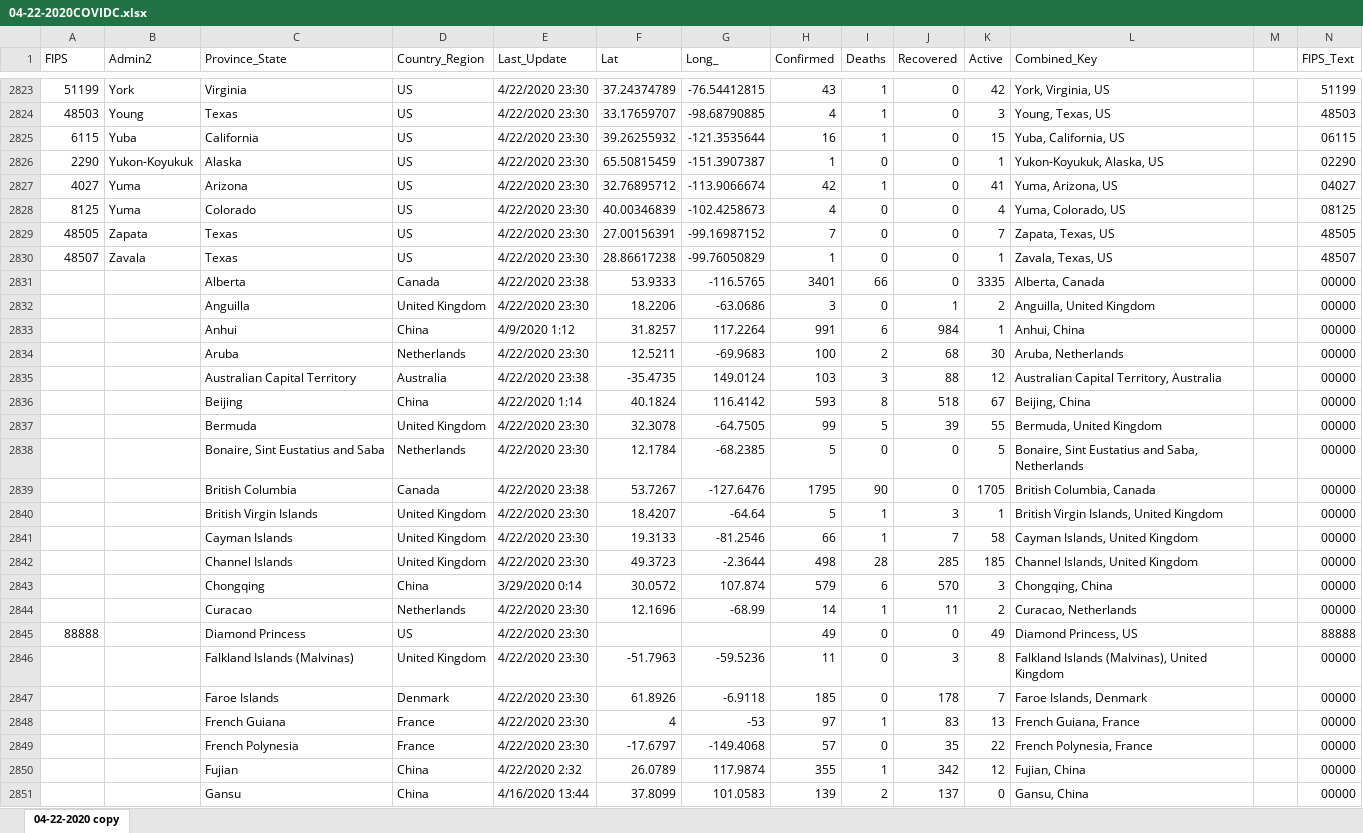
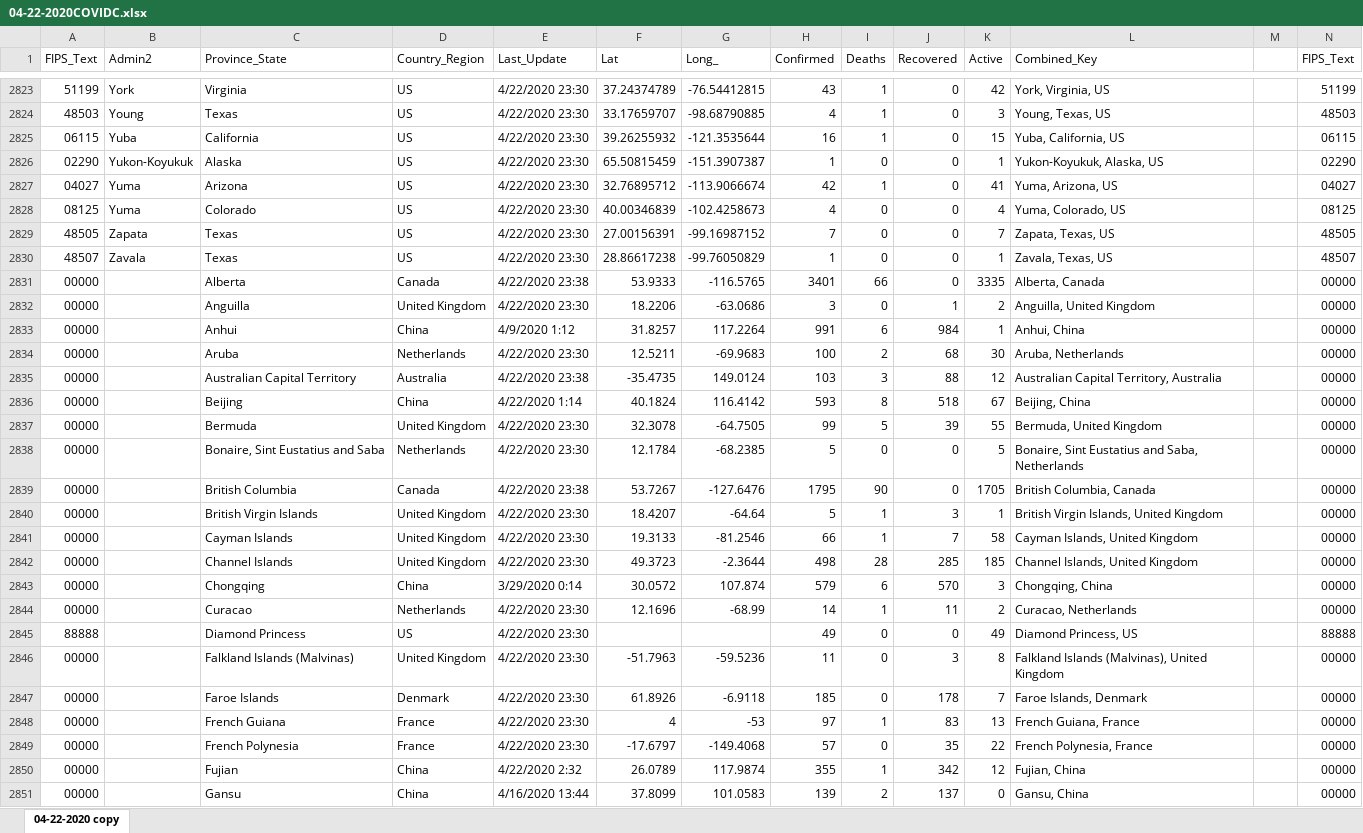
Before and after one commit to tommyfuu/Covid19WKari, an Excel workbook: mapping_cardiac/04-22-2020COVIDC.xlsx, sheet 04-22-2020 copy, drawn as a sheet; only a part is shown, gaps mark what is left out; values as stored, in another font and other column widths than the file's, no cell formats; the diff covers the shown part only; the diff names each change by its address in the sheet, - before the commit and + after, or states it on an @@ line.

```diff
--- a/mapping_cardiac/04-22-2020COVIDC.xlsx (sheet 04-22-2020 copy)
+++ b/mapping_cardiac/04-22-2020COVIDC.xlsx (sheet 04-22-2020 copy)
-A1: FIPS
+A1: FIPS_Text
-A2825 (FIPS_Text): 6115
+A2825 (FIPS_Text): 06115
-A2826 (FIPS_Text): 2290
+A2826 (FIPS_Text): 02290
-A2827 (FIPS_Text): 4027
+A2827 (FIPS_Text): 04027
-A2828 (FIPS_Text): 8125
+A2828 (FIPS_Text): 08125
-A2831:A2844 (FIPS_Text): (empty)
+A2831:A2844 (FIPS_Text): 00000
-A2846:A2851 (FIPS_Text): (empty)
+A2846:A2851 (FIPS_Text): 00000
```
Also changed, not shown: 535 edited cells elsewhere in this sheet, cell formats, mapping_cardiac/Cardiovascular2014-.xlsx, 6 other files.
